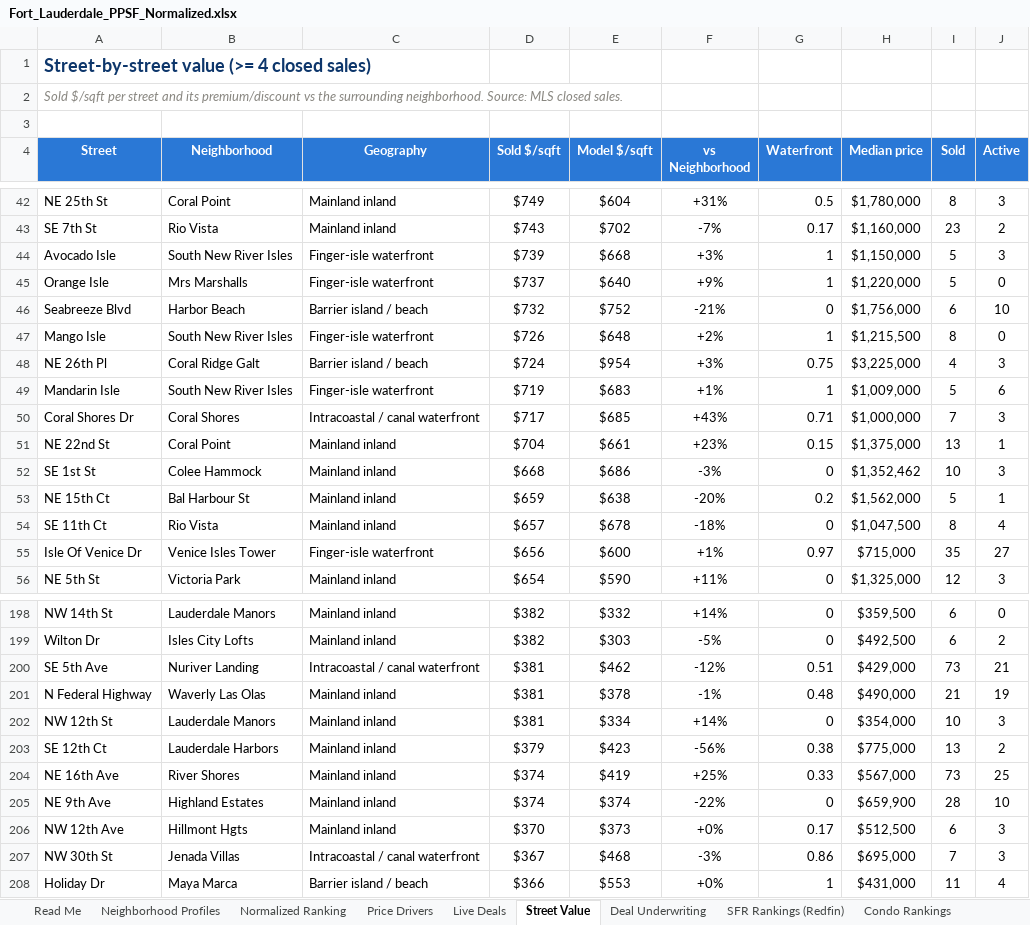
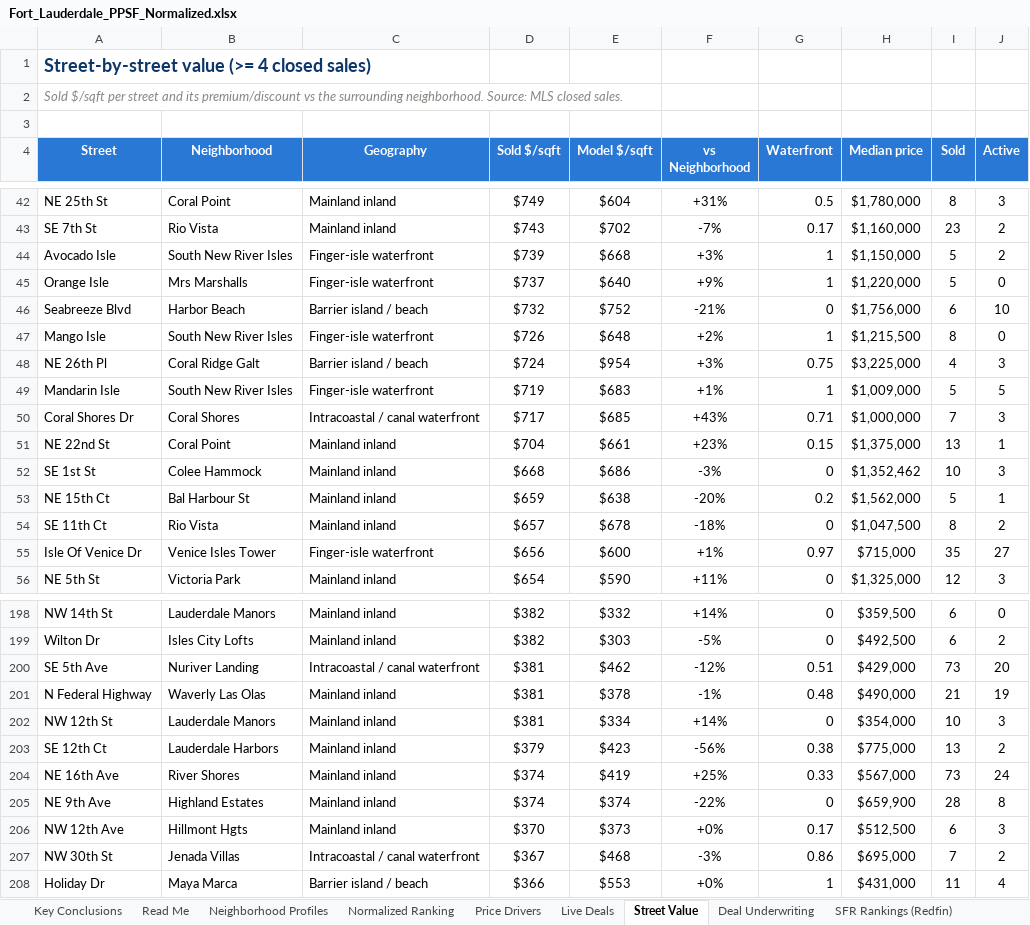
Before and after one commit to aidanesimire-ops/Aida-respository, an Excel workbook: outputs/Fort_Lauderdale_PPSF_Normalized.xlsx, sheet Street Value, drawn as a sheet; only a part is shown, gaps mark what is left out; values as stored, in another font and other column widths than the file's, no borders; conditional formats not drawn; the diff covers the shown part only; the diff names each change by its address in the sheet, - before the commit and + after, or states it on an @@ line.

```diff
--- a/outputs/Fort_Lauderdale_PPSF_Normalized.xlsx (sheet Street Value)
+++ b/outputs/Fort_Lauderdale_PPSF_Normalized.xlsx (sheet Street Value)
+sheet tab: Key Conclusions
-J44 (Active): 3
+J44 (Active): 2
-J49 (Active): 6
+J49 (Active): 5
-J54 (Active): 4
+J54 (Active): 2
-J200 (Active): 21
+J200 (Active): 20
-J204 (Active): 25
+J204 (Active): 24
-J205 (Active): 10
+J205 (Active): 8
-J207 (Active): 3
+J207 (Active): 2
```
Also changed, not shown: 31 edited cells elsewhere in this sheet, sheet Deal Underwriting, sheet Live Deals, sheet Price Drivers, sheet Read Me, 13 other files.
